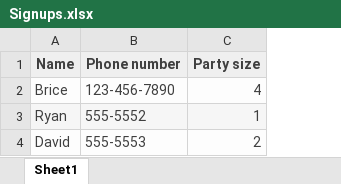
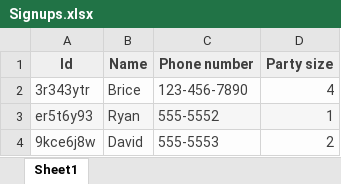
Before and after one commit to mill1/ExcelDBviaEntityFramework, an Excel workbook: ExcelDBviaEntityFramework/Excel files/Signups.xlsx, sheet Sheet1, drawn as a sheet; values as stored, in another font and other column widths than the file's, no borders; the diff names each change by its address in the sheet, - before the commit and + after, or states it on an @@ line.

```diff
--- a/ExcelDBviaEntityFramework/Excel files/Signups.xlsx (sheet Sheet1)
+++ b/ExcelDBviaEntityFramework/Excel files/Signups.xlsx (sheet Sheet1)
+column A (Id), rows 2-4: 3r343ytr | er5t6y93 | 9kce6j8w
```
Also changed, not shown: 3 other files.
